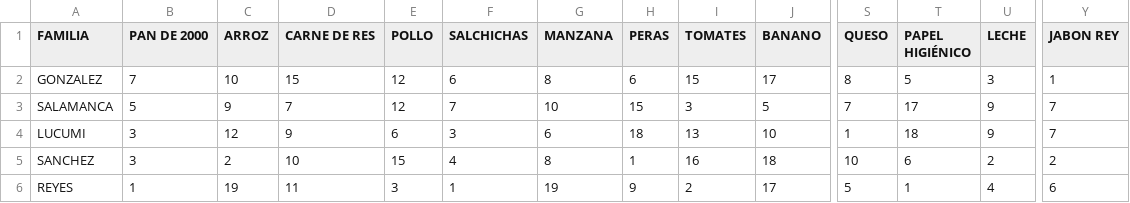
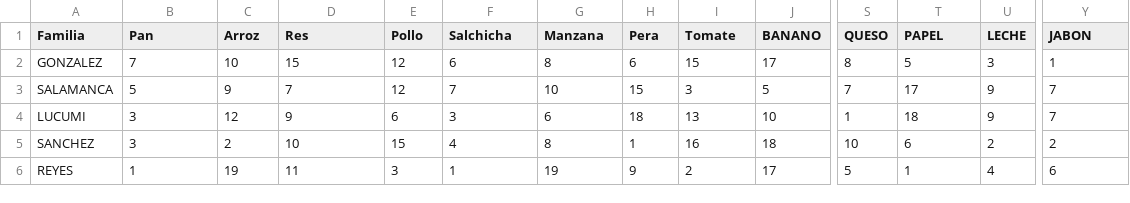
Before and after one commit to MYSSYF/MercadoBarato, a CSV file: bang2.csv, drawn as a sheet; only a part is shown, gaps mark what is left out; the diff names each change by its address in the sheet, - before the commit and + after, or states it on an @@ line.

```diff
--- a/bang2.csv
+++ b/bang2.csv
-A1: FAMILIA
+A1: Familia
-B1: PAN DE 2000
+B1: Pan
-C1: ARROZ
+C1: Arroz
-D1: CARNE DE RES
+D1: Res
-E1: POLLO
+E1: Pollo
-F1: SALCHICHAS
+F1: Salchicha
-G1: MANZANA
+G1: Manzana
-H1: PERAS
+H1: Pera
-I1: TOMATES
+I1: Tomate
-T1: PAPEL HIGIÉNICO
+T1: PAPEL
-Y1: JABON REY
+Y1: JABON
```
Also changed, not shown: 4 other files.
